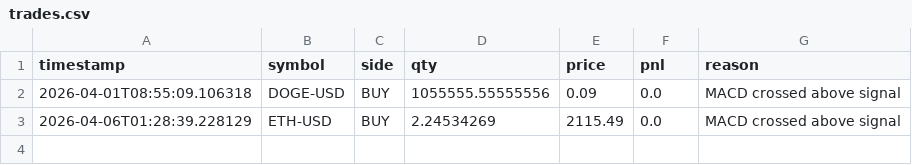
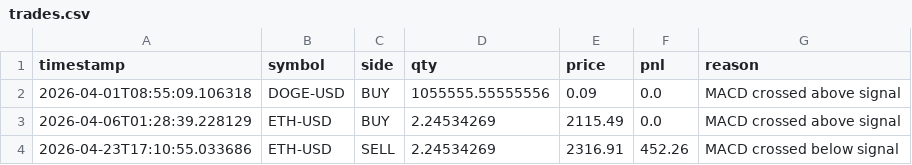
Before and after one commit to WilliamCastner/swingbot, a CSV file: logs/crypto_strategies/macd_crossover/trades.csv, drawn as a sheet.

Commit message:
Crypto run 2026-04-23 17:10 UTC

```diff
--- a/logs/crypto_strategies/macd_crossover/trades.csv
+++ b/logs/crypto_strategies/macd_crossover/trades.csv
@@ -3 +3,2 @@ timestamp,symbol,side,qty,price,pnl,reason
 2026-04-06T01:28:39.228129,ETH-USD,BUY,2.24534269,2115.49,0.0,MACD crossed above signal
+2026-04-23T17:10:55.033686,ETH-USD,SELL,2.24534269,2316.91,452.26,MACD crossed below signal
```
Also changed, not shown: logs/crypto/pnl.csv, logs/crypto_strategies/24-bar_breakout/pnl.csv, 11 other files.
